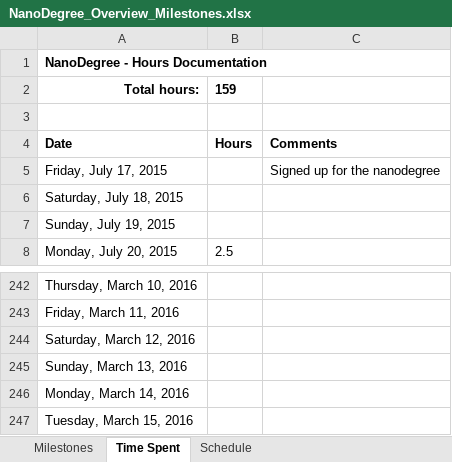
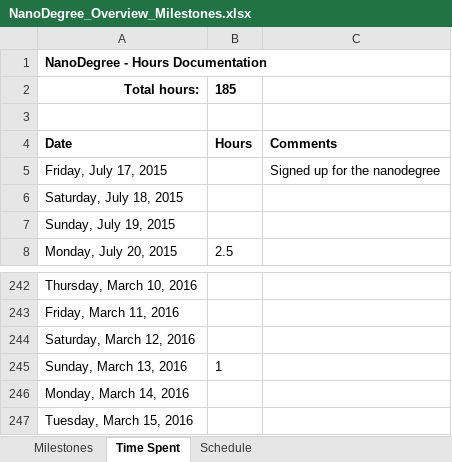
Before and after one commit to psuanm5030/DA_NanoDegree, an Excel workbook: A_Overall_Documents/NanoDegree_Overview_Milestones.xlsx, sheet Time Spent, drawn as a sheet; only a part is shown, gaps mark what is left out; values as stored, in another font and other column widths than the file's, no borders; conditional formats not drawn; the diff covers the shown part only; the diff names each change by its address in the sheet, - before the commit and + after, or states it on an @@ line.

```diff
--- a/A_Overall_Documents/NanoDegree_Overview_Milestones.xlsx (sheet Time Spent)
+++ b/A_Overall_Documents/NanoDegree_Overview_Milestones.xlsx (sheet Time Spent)
-B2: 159
+B2: 185
-B245: (empty)
+B245: 1
```
Also changed, not shown: 14 edited cells elsewhere in this sheet, 20 other files.
